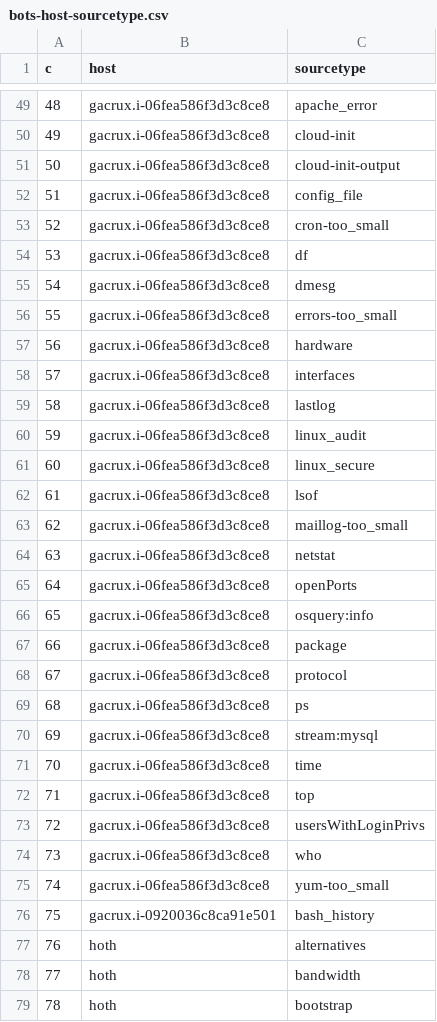
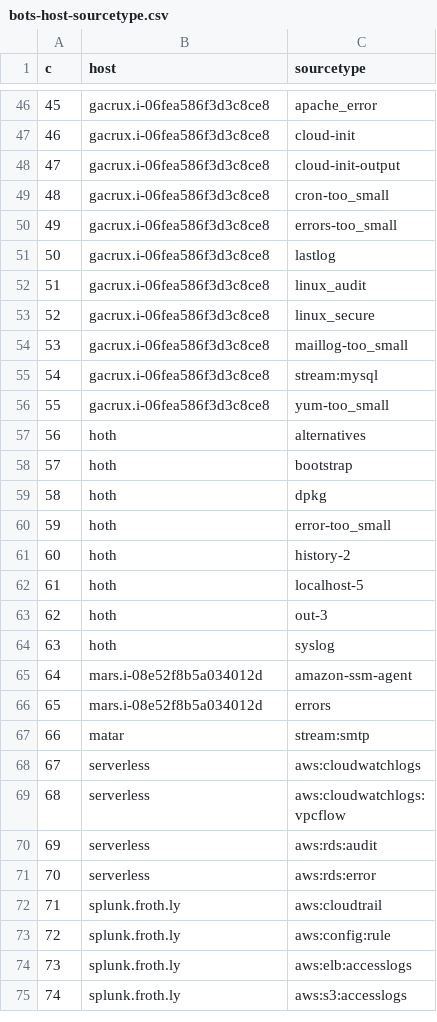
Before and after one commit to umbrio/attack_range, a CSV file: ansible/roles/search_head/files/bots-host-sourcetype.csv, drawn as a sheet; only a part is shown, gaps mark what is left out; the shorter side is filled out with more unchanged rows; the diff covers the shown part only; the diff names each change by its address in the sheet, - before the commit and + after, or states it on an @@ line.

```diff
--- a/ansible/roles/search_head/files/bots-host-sourcetype.csv
+++ b/ansible/roles/search_head/files/bots-host-sourcetype.csv
@@ column A (c) renumbered from row 9 down @@
-row 52: 51 | gacrux.i-06fea586f3d3c8ce8 | config_file
-row 54: 53 | gacrux.i-06fea586f3d3c8ce8 | df
-row 55: 54 | gacrux.i-06fea586f3d3c8ce8 | dmesg
-row 57: 56 | gacrux.i-06fea586f3d3c8ce8 | hardware
-row 58: 57 | gacrux.i-06fea586f3d3c8ce8 | interfaces
-row 62: 61 | gacrux.i-06fea586f3d3c8ce8 | lsof
-row 64: 63 | gacrux.i-06fea586f3d3c8ce8 | netstat
-row 65: 64 | gacrux.i-06fea586f3d3c8ce8 | openPorts
-row 66: 65 | gacrux.i-06fea586f3d3c8ce8 | osquery:info
-row 67: 66 | gacrux.i-06fea586f3d3c8ce8 | package
-row 68: 67 | gacrux.i-06fea586f3d3c8ce8 | protocol
-row 69: 68 | gacrux.i-06fea586f3d3c8ce8 | ps
-row 71: 70 | gacrux.i-06fea586f3d3c8ce8 | time
-row 72: 71 | gacrux.i-06fea586f3d3c8ce8 | top
-row 73: 72 | gacrux.i-06fea586f3d3c8ce8 | usersWithLoginPrivs
-row 74: 73 | gacrux.i-06fea586f3d3c8ce8 | who
-row 76: 75 | gacrux.i-0920036c8ca91e501 | bash_history
-row 78: 77 | hoth | bandwidth
```
Also changed, not shown: 13 removed rows elsewhere in this file, 3 other files.
